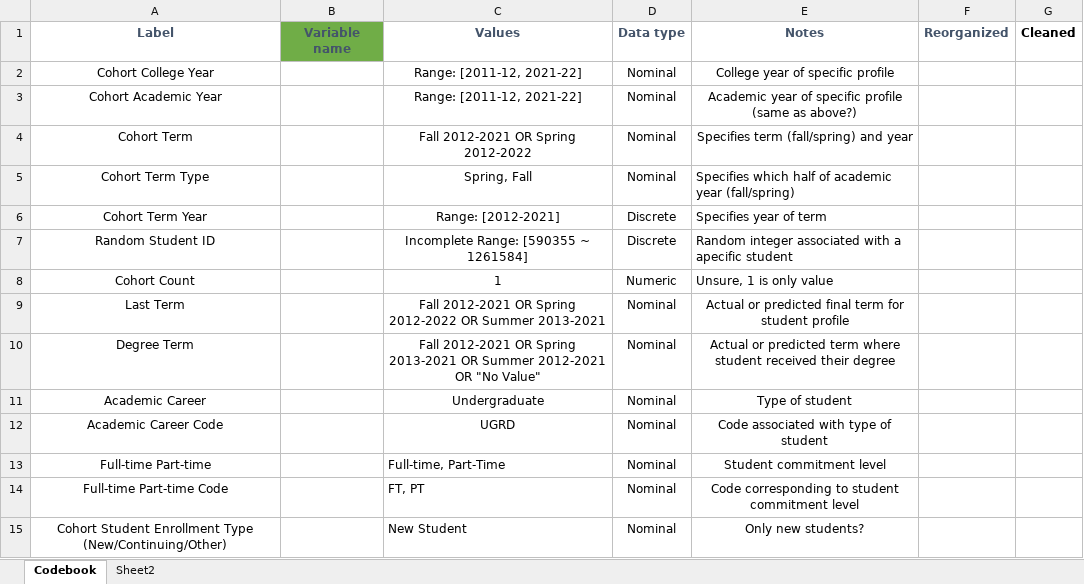
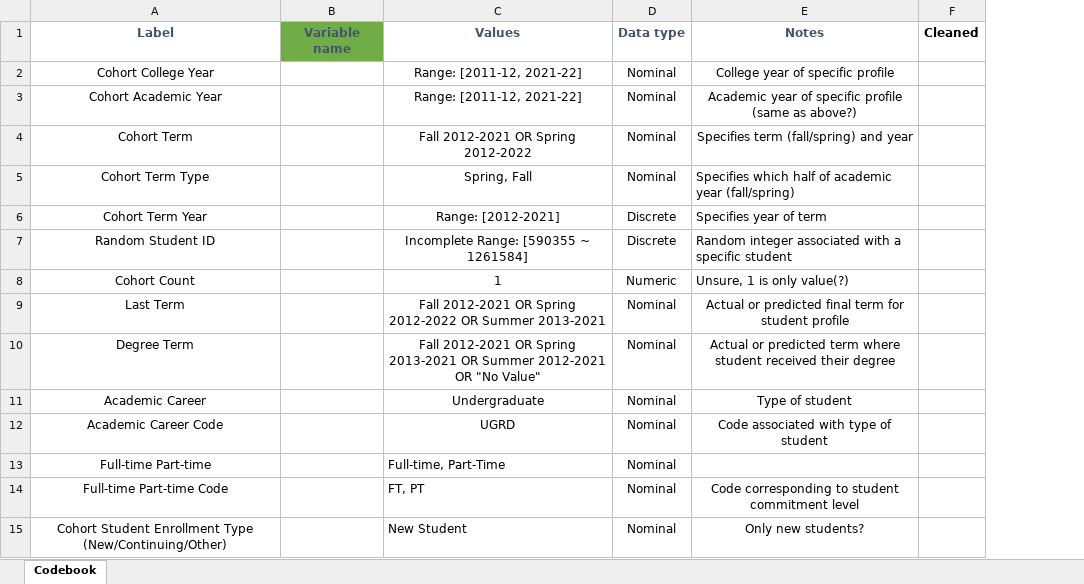
Before and after one commit to DATA485-S22/consulting-project-SI, an Excel workbook: code_books/student_profile_codebook.xlsx, sheet Codebook, drawn as a sheet; only a part is shown; values as stored, in another font and other column widths than the file's, no borders; removed rows and columns are numbered as before the commit, all else as after; the diff covers the shown part only; the diff names each change by its address in the sheet, - before the commit and + after, or states it on an @@ line.

Commit message:
Mostly completed codebook

```diff
--- a/code_books/student_profile_codebook.xlsx (sheet Codebook)
+++ b/code_books/student_profile_codebook.xlsx (sheet Codebook)
-sheet tab: Sheet2
-column F (Reorganized), empty
-E7 (Notes): …with a apecific student
+E7 (Notes): …with a specific student
-E8 (Notes): Unsure, 1 is only value
+E8 (Notes): Unsure, 1 is only value(?)
-E13 (Notes): Student commitment level
+E13 (Notes): (empty)
```
Also changed, not shown: other rows of this sheet.
